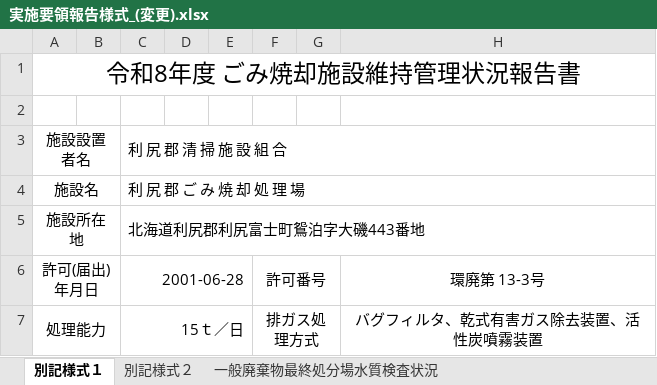
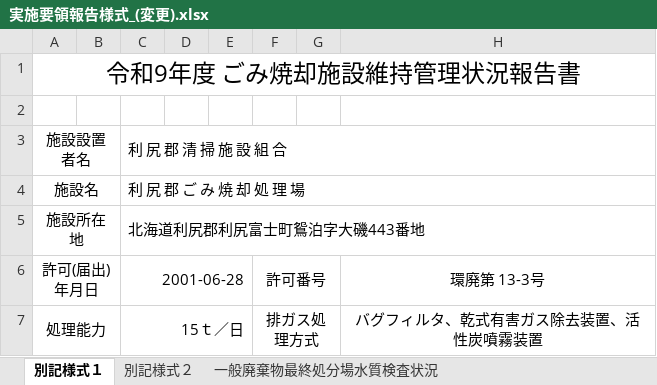
Before and after one commit to LayHirosaki/Off_NipoGepo, an Excel workbook: (枠)◯年度一式/管理月報/実施要領報告様式_(変更).xlsx, sheet 別記様式１, drawn as a sheet; only a part is shown; values as stored, in another font and other column widths than the file's, no borders; the diff names each change by its address in the sheet, - before the commit and + after, or states it on an @@ line.

```diff
--- a/(枠)◯年度一式/管理月報/実施要領報告様式_(変更).xlsx (sheet 別記様式１)
+++ b/(枠)◯年度一式/管理月報/実施要領報告様式_(変更).xlsx (sheet 別記様式１)
-A1: 令和8年度 ごみ焼却施設維持管理状況報告書
+A1: 令和9年度 ごみ焼却施設維持管理状況報告書
```
Also changed, not shown: sheet 別記様式２, (枠)◯年度一式/管理月報/実施要領報告様式有価.xlsx.
